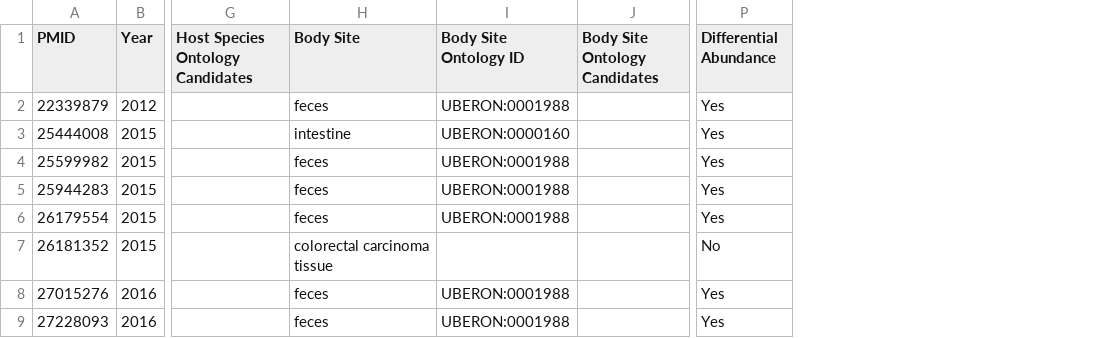
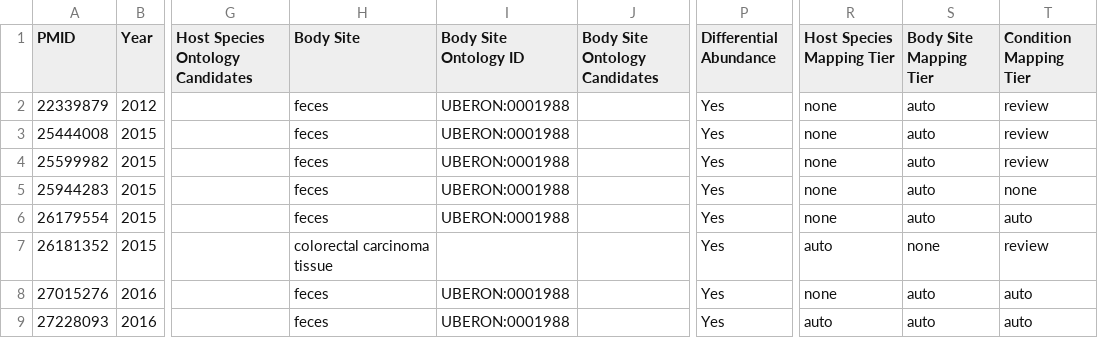
Before and after one commit to waldronlab/curator-desk, a CSV file: data/sample.csv, drawn as a sheet; only a part is shown, gaps mark what is left out; the diff covers the shown part only; the diff names each change by its address in the sheet, - before the commit and + after, or states it on an @@ line.

```diff
--- a/data/sample.csv
+++ b/data/sample.csv
+column R (Host Species Mapping Tier), rows 2-9: none | none | none | none | none | auto | none | auto
+column S (Body Site Mapping Tier), rows 2-9: auto | auto | auto | auto | auto | none | auto | auto
+column T (Condition Mapping Tier), rows 2-9: review | review | review | none | auto | review | auto | auto
-H3 (Body Site): intestine
+H3 (Body Site): feces
-I3 (Body Site Ontology ID): UBERON:0000160
+I3 (Body Site Ontology ID): UBERON:0001988
-P7 (Differential Abundance): No
+P7 (Differential Abundance): Yes
```
Also changed, not shown: 2 removed rows and 61 edited cells elsewhere in this file.
